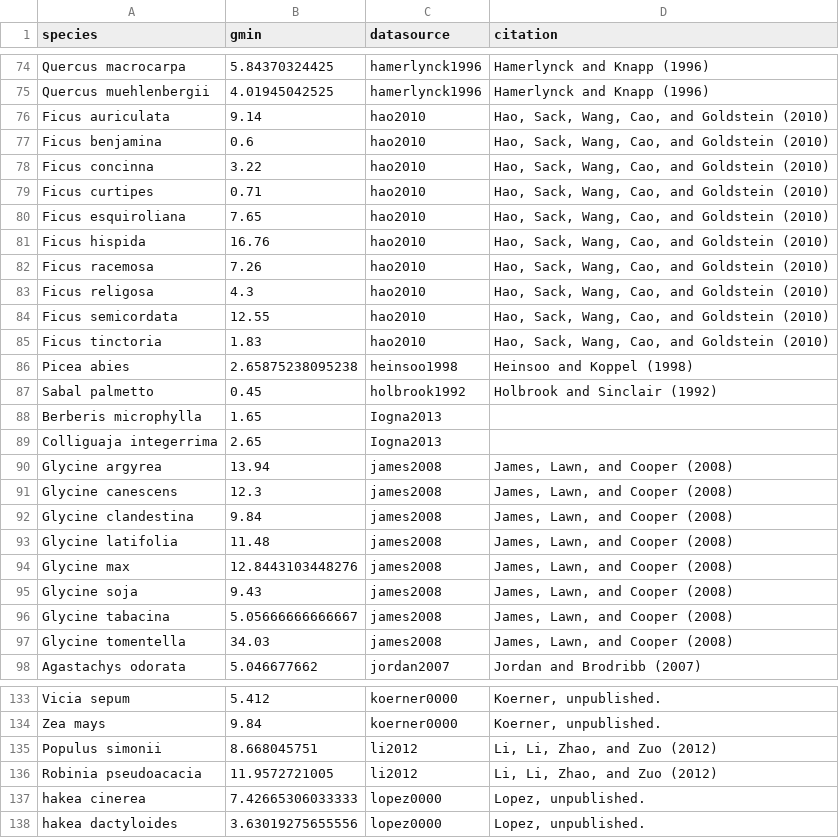
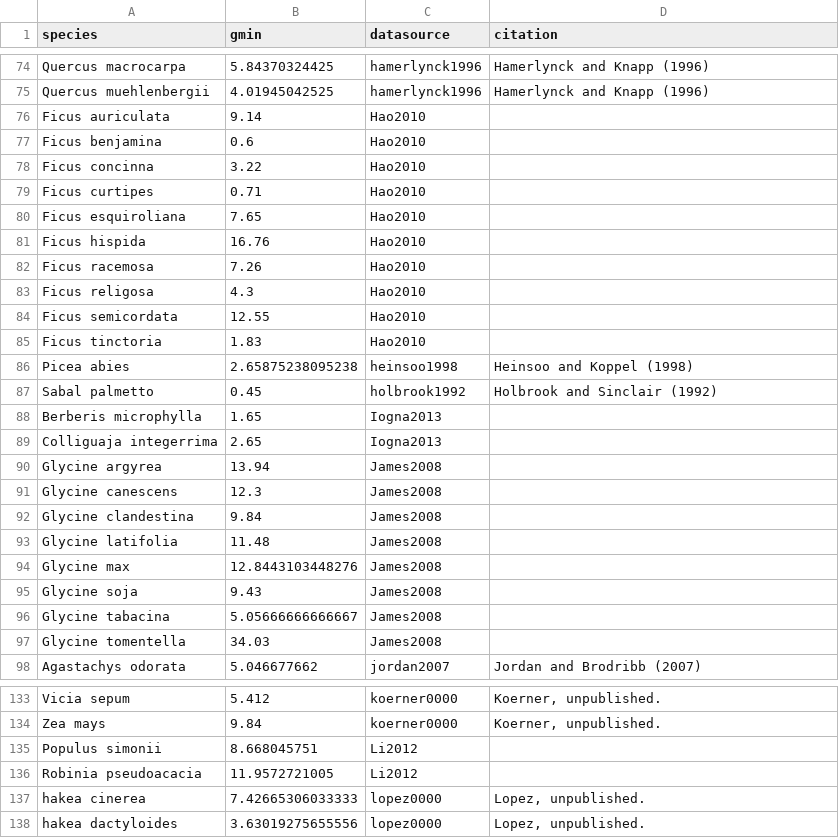
Before and after one commit to RemkoDuursma/gmindatabase, a CSV file: combined/gmindatabase.csv, drawn as a sheet; only a part is shown, gaps mark what is left out; the diff covers the shown part only.

```diff
--- a/combined/gmindatabase.csv
+++ b/combined/gmindatabase.csv
@@ -75,12 +75,12 @@
 "Quercus muehlenbergii",4.01945042525,"hamerlynck1996","Hamerlynck and Knapp (1996)"
-"Ficus auriculata",9.14,"hao2010","Hao, Sack, Wang, Cao, and Goldstein (2010)"
-"Ficus benjamina",0.6,"hao2010","Hao, Sack, Wang, Cao, and Goldstein (2010)"
-"Ficus concinna",3.22,"hao2010","Hao, Sack, Wang, Cao, and Goldstein (2010)"
-"Ficus curtipes",0.71,"hao2010","Hao, Sack, Wang, Cao, and Goldstein (2010)"
-"Ficus esquiroliana",7.65,"hao2010","Hao, Sack, Wang, Cao, and Goldstein (2010)"
-"Ficus hispida",16.76,"hao2010","Hao, Sack, Wang, Cao, and Goldstein (2010)"
-"Ficus racemosa",7.26,"hao2010","Hao, Sack, Wang, Cao, and Goldstein (2010)"
-"Ficus religosa",4.3,"hao2010","Hao, Sack, Wang, Cao, and Goldstein (2010)"
-"Ficus semicordata",12.55,"hao2010","Hao, Sack, Wang, Cao, and Goldstein (2010)"
-"Ficus tinctoria",1.83,"hao2010","Hao, Sack, Wang, Cao, and Goldstein (2010)"
+"Ficus auriculata",9.14,"Hao2010",""
+"Ficus benjamina",0.6,"Hao2010",""
+"Ficus concinna",3.22,"Hao2010",""
+"Ficus curtipes",0.71,"Hao2010",""
+"Ficus esquiroliana",7.65,"Hao2010",""
+"Ficus hispida",16.76,"Hao2010",""
+"Ficus racemosa",7.26,"Hao2010",""
+"Ficus religosa",4.3,"Hao2010",""
+"Ficus semicordata",12.55,"Hao2010",""
+"Ficus tinctoria",1.83,"Hao2010",""
 "Picea abies",2.65875238095238,"heinsoo1998","Heinsoo and Koppel (1998)"
@@ -89,10 +89,10 @@
 "Colliguaja integerrima",2.65,"Iogna2013",""
-"Glycine argyrea",13.94,"james2008","James, Lawn, and Cooper (2008)"
-"Glycine canescens",12.3,"james2008","James, Lawn, and Cooper (2008)"
-"Glycine clandestina",9.84,"james2008","James, Lawn, and Cooper (2008)"
-"Glycine latifolia",11.48,"james2008","James, Lawn, and Cooper (2008)"
-"Glycine max",12.8443103448276,"james2008","James, Lawn, and Cooper (2008)"
-"Glycine soja",9.43,"james2008","James, Lawn, and Cooper (2008)"
-"Glycine tabacina",5.05666666666667,"james2008","James, Lawn, and Cooper (2008)"
-"Glycine tomentella",34.03,"james2008","James, Lawn, and Cooper (2008)"
+"Glycine argyrea",13.94,"James2008",""
+"Glycine canescens",12.3,"James2008",""
+"Glycine clandestina",9.84,"James2008",""
+"Glycine latifolia",11.48,"James2008",""
+"Glycine max",12.8443103448276,"James2008",""
+"Glycine soja",9.43,"James2008",""
+"Glycine tabacina",5.05666666666667,"James2008",""
+"Glycine tomentella",34.03,"James2008",""
 "Agastachys odorata",5.046677662,"jordan2007","Jordan and Brodribb (2007)"
@@ -134,4 +134,4 @@
 "Zea mays",9.84,"koerner0000","Koerner, unpublished."
-"Populus simonii",8.668045751,"li2012","Li, Li, Zhao, and Zuo (2012)"
-"Robinia pseudoacacia",11.9572721005,"li2012","Li, Li, Zhao, and Zuo (2012)"
+"Populus simonii",8.668045751,"Li2012",""
+"Robinia pseudoacacia",11.9572721005,"Li2012",""
 "hakea cinerea",7.42665306033333,"lopez0000","Lopez, unpublished."
```
Also changed, not shown: 104 edited cells elsewhere in this file, combined/cropgmindatabase.csv, 2 other files.
